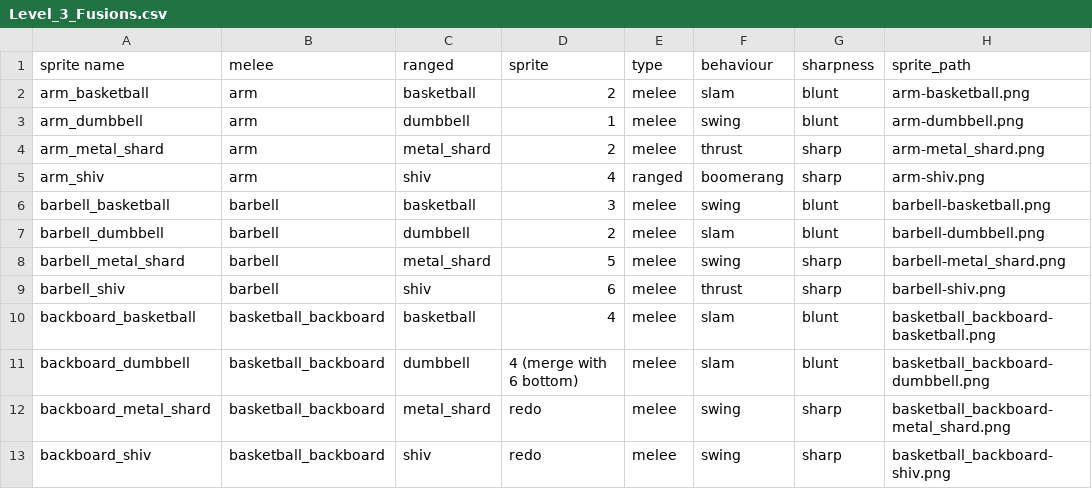
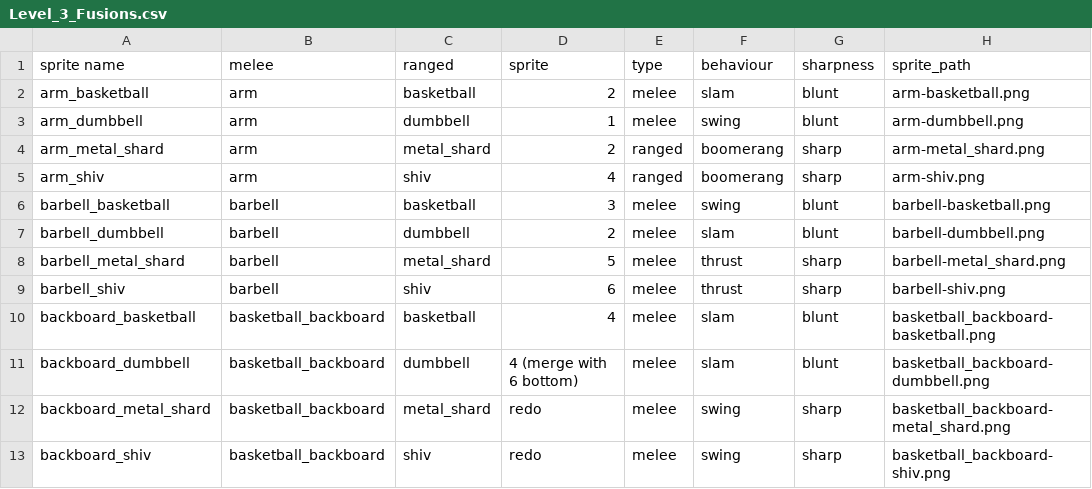
Before and after one commit to NYH-Dolphin/Prison-Break, a CSV file: Assets/Resources/CSV/Level_3_Fusions.csv, drawn as a sheet.

```diff
--- a/Assets/Resources/CSV/Level_3_Fusions.csv
+++ b/Assets/Resources/CSV/Level_3_Fusions.csv
@@ -3,3 +3,3 @@ arm_basketball,arm,basketball,2,melee,slam,blunt,arm-basketball.png
 arm_dumbbell,arm,dumbbell,1,melee,swing,blunt,arm-dumbbell.png
-arm_metal_shard,arm,metal_shard,2,melee,thrust,sharp,arm-metal_shard.png
+arm_metal_shard,arm,metal_shard,2,ranged,boomerang,sharp,arm-metal_shard.png
 arm_shiv,arm,shiv,4,ranged,boomerang,sharp,arm-shiv.png
@@ -7,3 +7,3 @@ barbell_basketball,barbell,basketball,3,melee,swing,blunt,barbell-basketball.png
 barbell_dumbbell,barbell,dumbbell,2,melee,slam,blunt,barbell-dumbbell.png
-barbell_metal_shard,barbell,metal_shard,5,melee,swing,sharp,barbell-metal_shard.png
+barbell_metal_shard,barbell,metal_shard,5,melee,thrust,sharp,barbell-metal_shard.png
 barbell_shiv,barbell,shiv,6,melee,thrust,sharp,barbell-shiv.png
```
Also changed, not shown: 47 other files.
